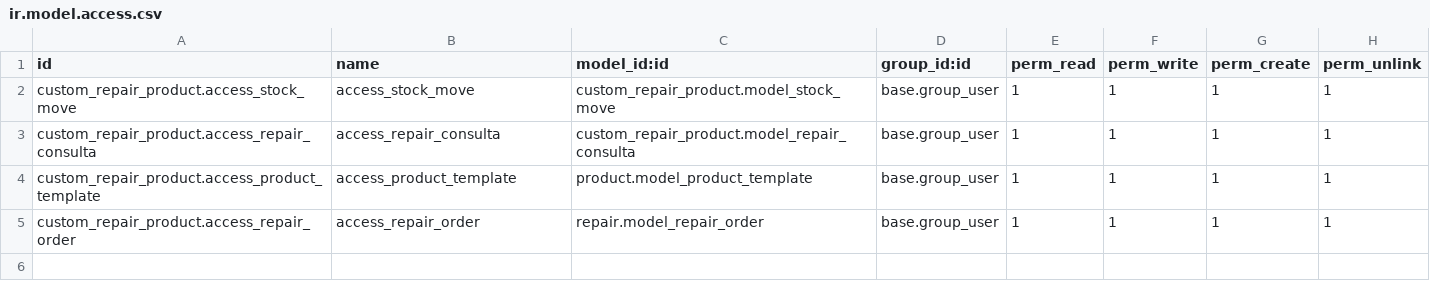
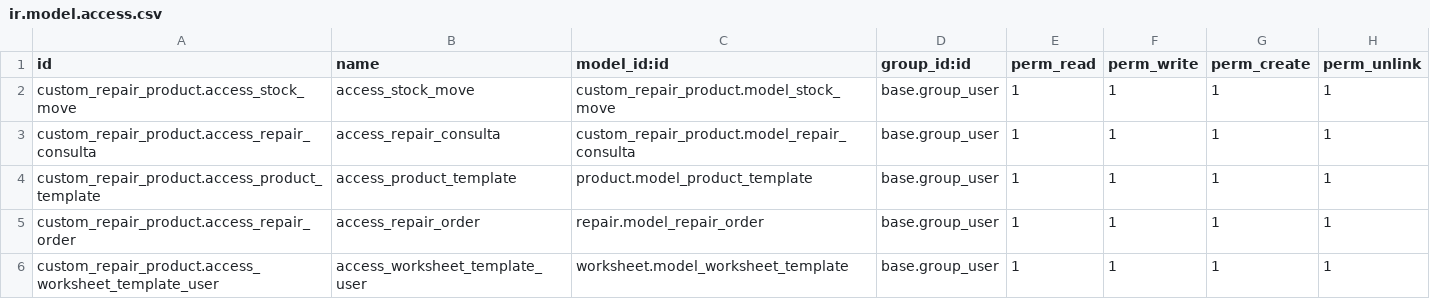
Before and after one commit to salvamc10/Odoo-HNN, a CSV file: custom_addons/custom_repair_product/security/ir.model.access.csv, drawn as a sheet.

Commit message:
[FIX]: nuevos ajustes en el modulo repair_order

```diff
--- a/custom_addons/custom_repair_product/security/ir.model.access.csv
+++ b/custom_addons/custom_repair_product/security/ir.model.access.csv
@@ -5 +5,2 @@ custom_repair_product.access_product_template,access_product_template,product.mo
 custom_repair_product.access_repair_order,access_repair_order,repair.model_repair_order,base.group_user,1,1,1,1
+custom_repair_product.access_worksheet_template_user,access_worksheet_template_user,worksheet.model_worksheet_template,base.group_user,1,1,1,1
```
Also changed, not shown: 2 other files.
